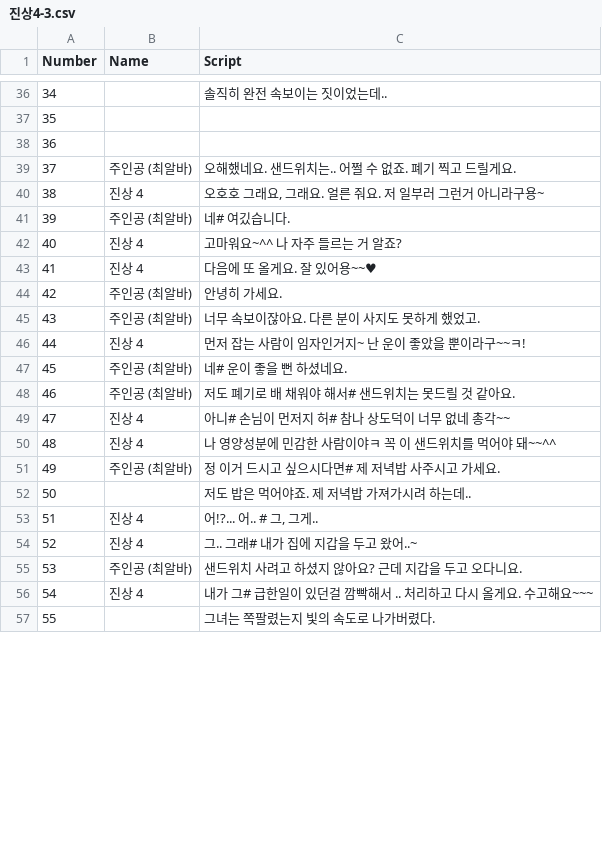
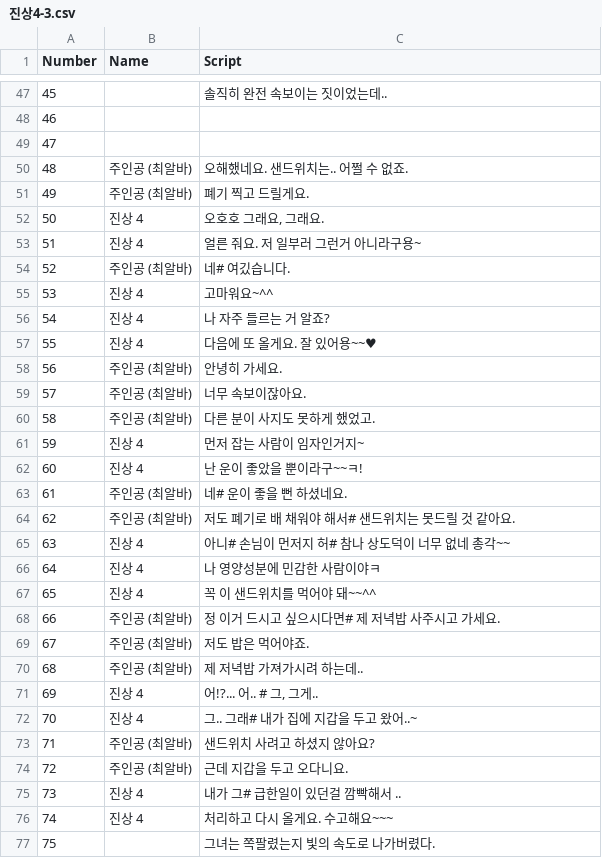
Before and after one commit to TeamOddCS/JS25, a CSV file: Odd_ConvenienceStore/Assets/Resources/진상4-3.csv, drawn as a sheet; only a part is shown, gaps mark what is left out; removed rows and columns are numbered as before the commit, all else as after; the diff covers the shown part only; the diff names each change by its address in the sheet, - before the commit and + after, or states it on an @@ line.

```diff
--- a/Odd_ConvenienceStore/Assets/Resources/진상4-3.csv
+++ b/Odd_ConvenienceStore/Assets/Resources/진상4-3.csv
@@ column A (Number) renumbered from row 7 down @@
-C50 (Script): 오해했네요. 샌드위치는.. 어쩔 수 없죠. 폐기 찍고 드릴게요.
+C50 (Script): 오해했네요. 샌드위치는.. 어쩔 수 없죠.
+row 51: 49 | 주인공 (최알바) | 폐기 찍고 드릴게요.
+row 52: 50 | 진상 4 | 오호호 그래요, 그래요.
-C53 (Script): 오호호 그래요, 그래요. 얼른 줘요. 저 일부러 그런거 아니라구용~
+C53 (Script): 얼른 줘요. 저 일부러 그런거 아니라구용~
+row 55: 53 | 진상 4 | 고마워요~^^
-C56 (Script): 고마워요~^^ 나 자주 들르는 거 알죠?
+C56 (Script): 나 자주 들르는 거 알죠?
+row 59: 57 | 주인공 (최알바) | 너무 속보이잖아요.
-C60 (Script): 너무 속보이잖아요. 다른 분이 사지도 못하게 했었고.
+C60 (Script): 다른 분이 사지도 못하게 했었고.
+row 61: 59 | 진상 4 | 먼저 잡는 사람이 임자인거지~
-C62 (Script): 먼저 잡는 사람이 임자인거지~ 난 운이 좋았을 뿐이라구~~ㅋ!
+C62 (Script): 난 운이 좋았을 뿐이라구~~ㅋ!
+row 66: 64 | 진상 4 | 나 영양성분에 민감한 사람이야ㅋ
-C67 (Script): 나 영양성분에 민감한 사람이야ㅋ 꼭 이 샌드위치를 먹어야 돼~~^^
+C67 (Script): 꼭 이 샌드위치를 먹어야 돼~~^^
-row 52: 50 |  | 저도 밥은 먹어야죠. 제 저녁밥 가져가시려 하는데..
+row 69: 67 | 주인공 (최알바) | 저도 밥은 먹어야죠.
+row 70: 68 | 주인공 (최알바) | 제 저녁밥 가져가시려 하는데..
-C73 (Script): 샌드위치 사려고 하셨지 않아요? 근데 지갑을 두고 오다니요.
+C73 (Script): 샌드위치 사려고 하셨지 않아요?
+row 74: 72 | 주인공 (최알바) | 근데 지갑을 두고 오다니요.
-C75 (Script): 내가 그# 급한일이 있던걸 깜빡해서 .. 처리하고 다시 올게요. 수고해요~~~
+C75 (Script): 내가 그# 급한일이 있던걸 깜빡해서 ..
+row 76: 74 | 진상 4 | 처리하고 다시 올게요. 수고해요~~~
```
Also changed, not shown: 12 added rows and 12 edited cells elsewhere in this file, Odd_ConvenienceStore/Assets/Resources/진상3-1.csv, Odd_ConvenienceStore/Assets/Resources/진상3-2.csv, 13 other files.
